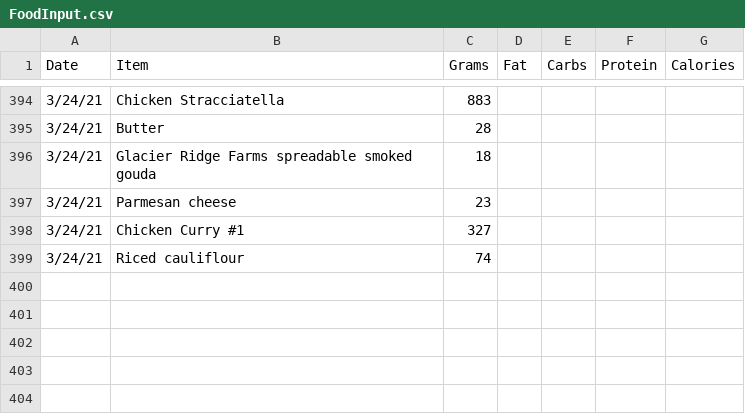
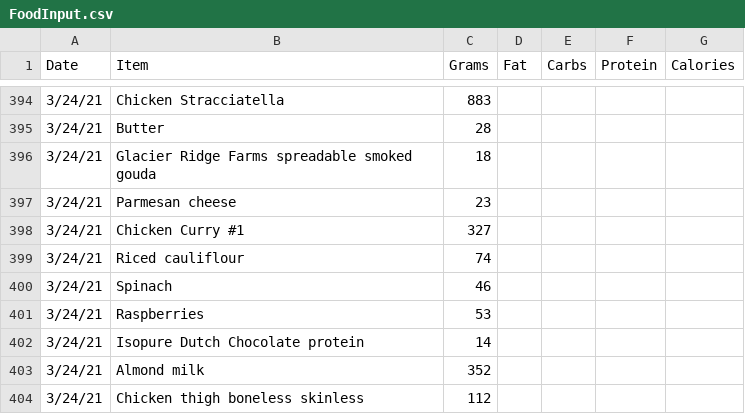
Before and after one commit to tbcombs/Food, a CSV file: FoodInput.csv, drawn as a sheet; only a part is shown, gaps mark what is left out; the diff names each change by its address in the sheet, - before the commit and + after, or states it on an @@ line.

Commit message:
Update FoodInput.csv

```diff
--- a/FoodInput.csv
+++ b/FoodInput.csv
+row 400: 3/24/21 | Spinach | 46
+row 401: 3/24/21 | Raspberries | 53
+row 402: 3/24/21 | Isopure Dutch Chocolate protein | 14
+row 403: 3/24/21 | Almond milk | 352
+row 404: 3/24/21 | Chicken thigh boneless skinless | 112
```
